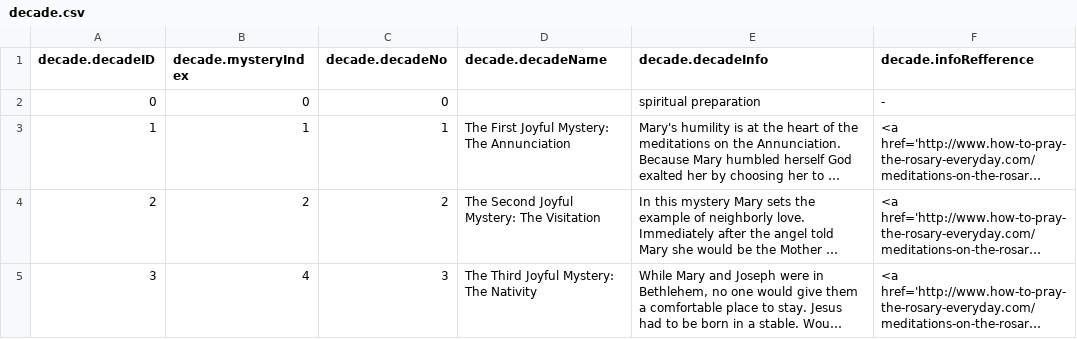
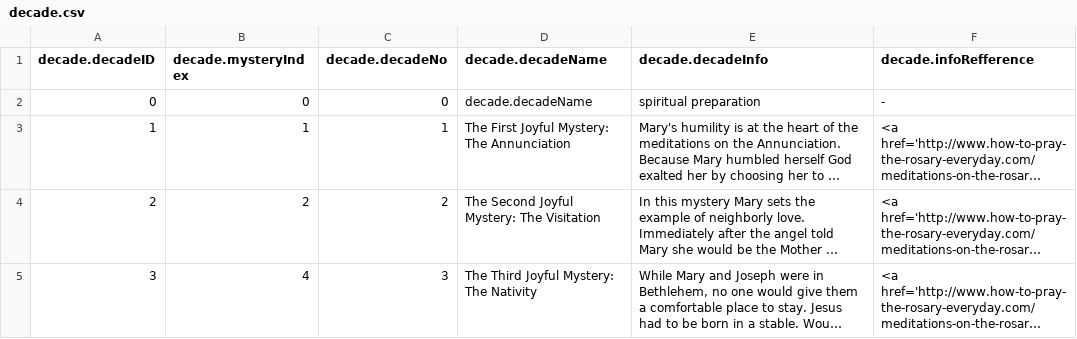
Before and after one commit to mezcel/printf-time, a CSV file: database/csv/decade.csv, drawn as a sheet; only a part is shown; long unchanged cells end in …; the diff names each change by its address in the sheet, - before the commit and + after, or states it on an @@ line.

```diff
--- a/database/csv/decade.csv
+++ b/database/csv/decade.csv
-D2 (decade.decadeName): (empty)
+D2 (decade.decadeName): decade.decadeName
```
Also changed, not shown: database/csv/message.csv, database/csv/scripture.csv.
